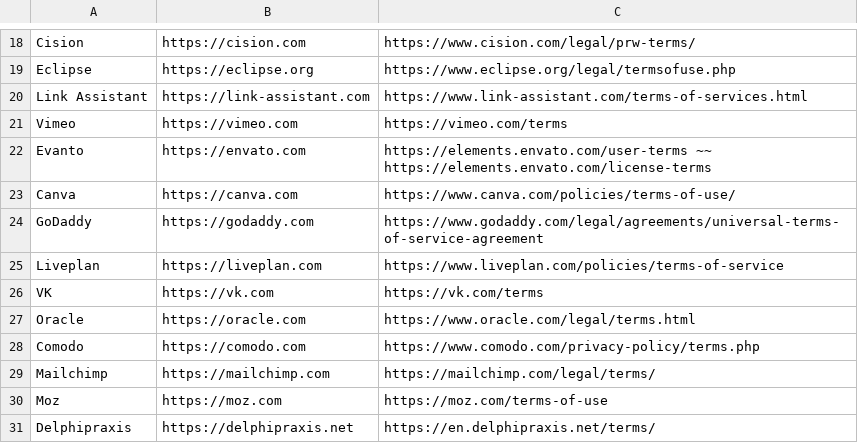
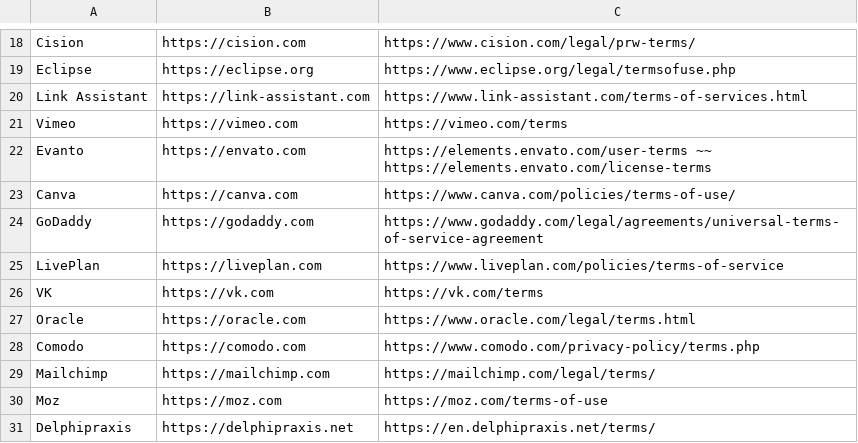
Before and after one commit to ThreatNGSecurity/Terms_of_Service, a CSV file: Terms_of_Service.csv, drawn as a sheet; only a part is shown, gaps mark what is left out.

Commit message:
Update Terms_of_Service.csv

```diff
--- a/Terms_of_Service.csv
+++ b/Terms_of_Service.csv
@@ -24,3 +24,3 @@ Canva,https://canva.com,https://www.canva.com/policies/terms-of-use/
 GoDaddy,https://godaddy.com,https://www.godaddy.com/legal/agreements/universal-terms-of-service-agreement
-Liveplan,https://liveplan.com,https://www.liveplan.com/policies/terms-of-service
+LivePlan,https://liveplan.com,https://www.liveplan.com/policies/terms-of-service
 VK,https://vk.com,https://vk.com/terms
```
